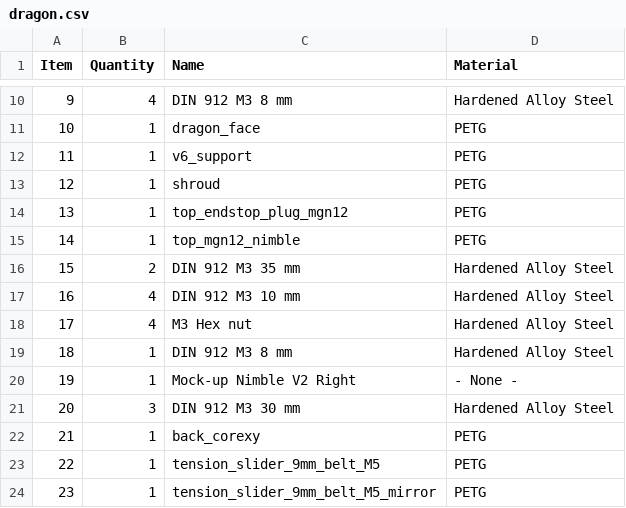
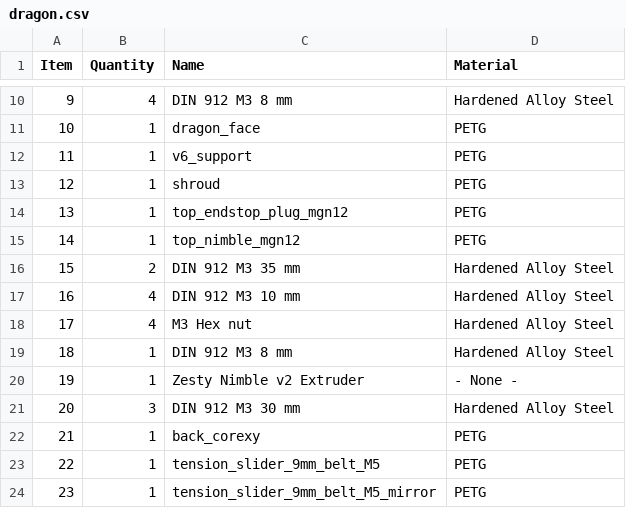
Before and after one commit to EVA-3D/eva-nimble, a CSV file: bom/dragon.csv, drawn as a sheet; only a part is shown, gaps mark what is left out.

```diff
--- a/bom/dragon.csv
+++ b/bom/dragon.csv
@@ -14,3 +14,3 @@ Item,Quantity,Name,Material
 13,1,top_endstop_plug_mgn12,PETG
-14,1,top_mgn12_nimble,PETG
+14,1,top_nimble_mgn12,PETG
 15,2,DIN 912 M3 35 mm,Hardened Alloy Steel
@@ -19,3 +19,3 @@ Item,Quantity,Name,Material
 18,1,DIN 912 M3 8 mm,Hardened Alloy Steel
-19,1,Mock-up Nimble V2 Right,- None -
+19,1,Zesty Nimble v2 Extruder,- None -
 20,3,DIN 912 M3 30 mm,Hardened Alloy Steel
```
Also changed, not shown: bom/mosquito.csv, bom/v6.csv, 9 other files.
